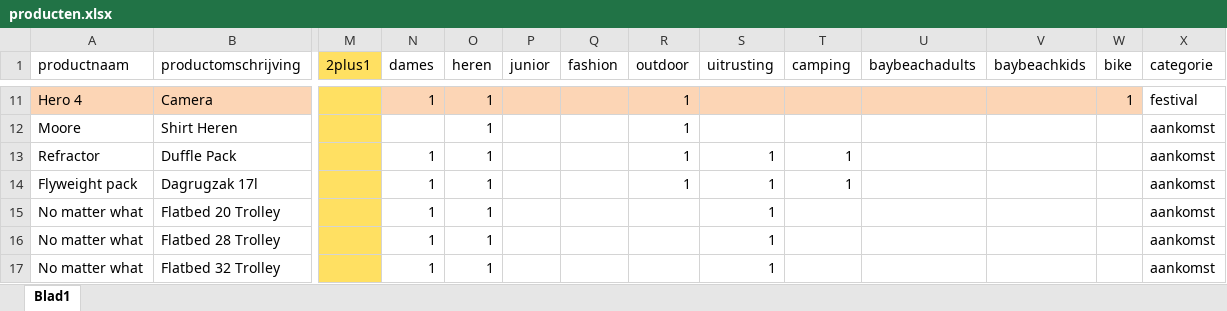
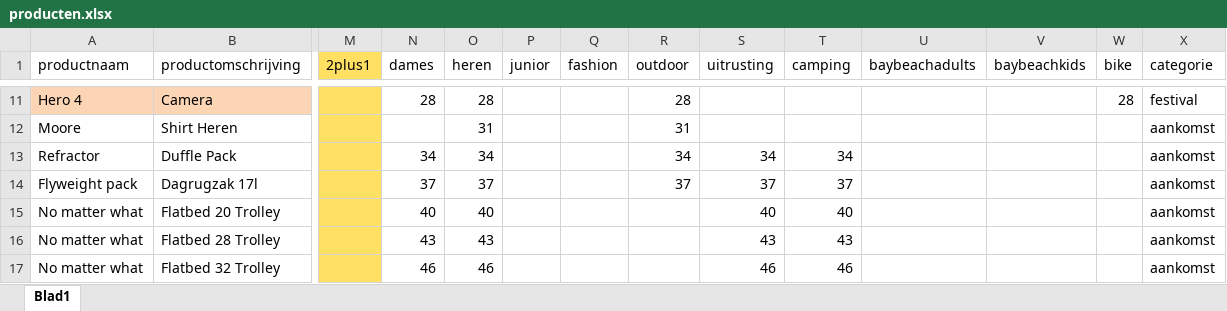
Before and after one commit to ASAdventure-web/LP_folder_1505, an Excel workbook: excel/producten.xlsx, sheet Blad1, drawn as a sheet; only a part is shown, gaps mark what is left out; values as stored, in another font and other column widths than the file's, no borders; the diff covers the shown part only; the diff names each change by its address in the sheet, - before the commit and + after, or states it on an @@ line.

```diff
--- a/excel/producten.xlsx (sheet Blad1)
+++ b/excel/producten.xlsx (sheet Blad1)
-N11 (dames): 1
+N11 (dames): 28
-N11:W11 fill: #FCD5B5
+N11:W11 fill: none
-O11 (heren): 1
+O11 (heren): 28
-R11 (outdoor): 1
+R11 (outdoor): 28
-W11 (bike): 1
+W11 (bike): 28
-O12 (heren): 1
+O12 (heren): 31
-R12 (outdoor): 1
+R12 (outdoor): 31
-N13 (dames): 1
+N13 (dames): 34
-O13 (heren): 1
+O13 (heren): 34
-R13 (outdoor): 1
+R13 (outdoor): 34
-S13 (uitrusting): 1
+S13 (uitrusting): 34
-T13 (camping): 1
+T13 (camping): 34
-N14 (dames): 1
+N14 (dames): 37
-O14 (heren): 1
+O14 (heren): 37
-R14 (outdoor): 1
+R14 (outdoor): 37
-S14 (uitrusting): 1
+S14 (uitrusting): 37
-T14 (camping): 1
+T14 (camping): 37
-N15 (dames): 1
+N15 (dames): 40
-O15 (heren): 1
+O15 (heren): 40
-S15 (uitrusting): 1
+S15 (uitrusting): 40
-T15 (camping): (empty)
+T15 (camping): 40
-N16 (dames): 1
+N16 (dames): 43
-O16 (heren): 1
+O16 (heren): 43
-S16 (uitrusting): 1
+S16 (uitrusting): 43
-T16 (camping): (empty)
+T16 (camping): 43
-N17 (dames): 1
+N17 (dames): 46
-O17 (heren): 1
+O17 (heren): 46
-S17 (uitrusting): 1
+S17 (uitrusting): 46
-T17 (camping): (empty)
+T17 (camping): 46
```
Also changed, not shown: 370 edited cells and cell formats elsewhere in this sheet, 1 other file.
